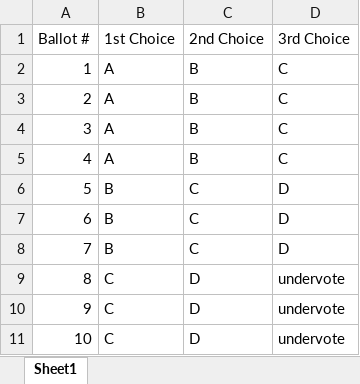
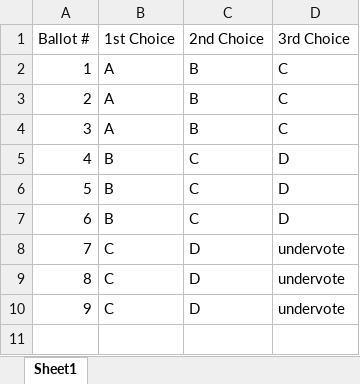
Before and after one commit to BrightSpots/rcv, an Excel workbook: test_set_allow_only_one_winner_per_round/test_set_allow_only_one_winner_per_round_cvr.xlsx, sheet Sheet1, drawn as a sheet; values as stored, in another font and other column widths than the file's, no borders; removed rows and columns are numbered as before the commit, all else as after; the diff names each change by its address in the sheet, - before the commit and + after, or states it on an @@ line.

Commit message:
update test case to include a tie-break

```diff
--- a/test_set_allow_only_one_winner_per_round/test_set_allow_only_one_winner_per_round_cvr.xlsx (sheet Sheet1)
+++ b/test_set_allow_only_one_winner_per_round/test_set_allow_only_one_winner_per_round_cvr.xlsx (sheet Sheet1)
-row 2: 1 | A | B | C
@@ column A (Ballot #) renumbered from row 2 down @@
```
Also changed, not shown: 2 other files.
